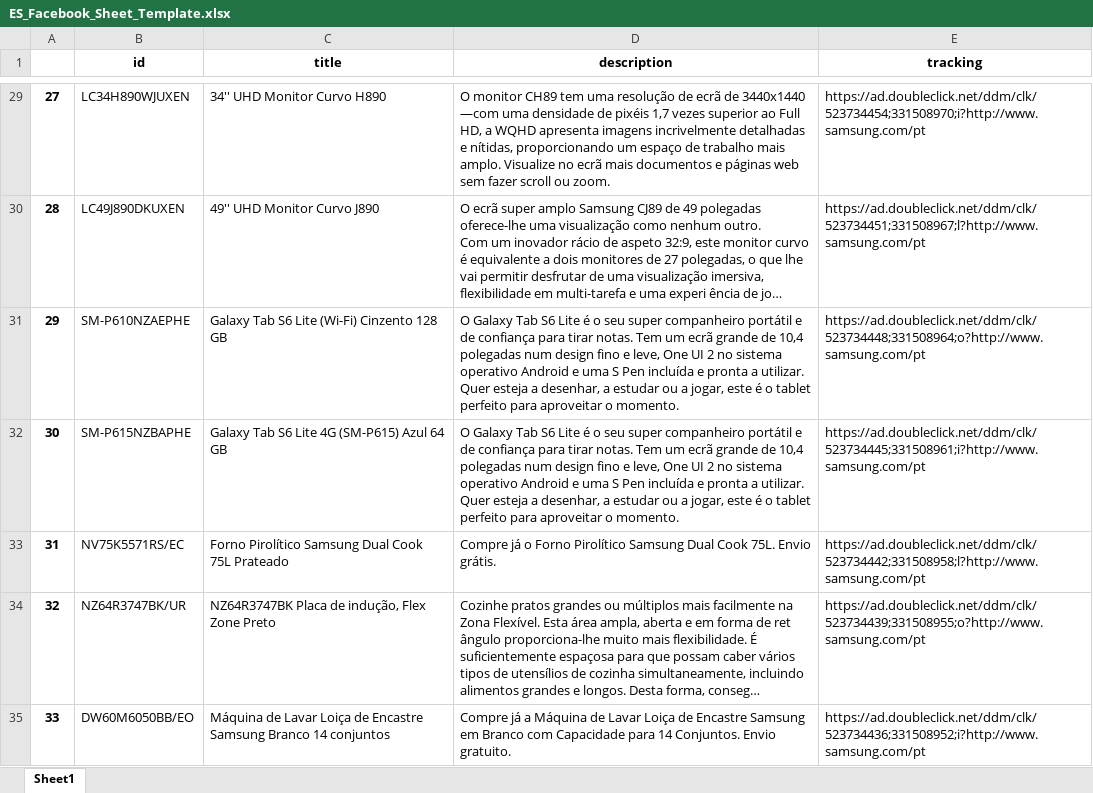
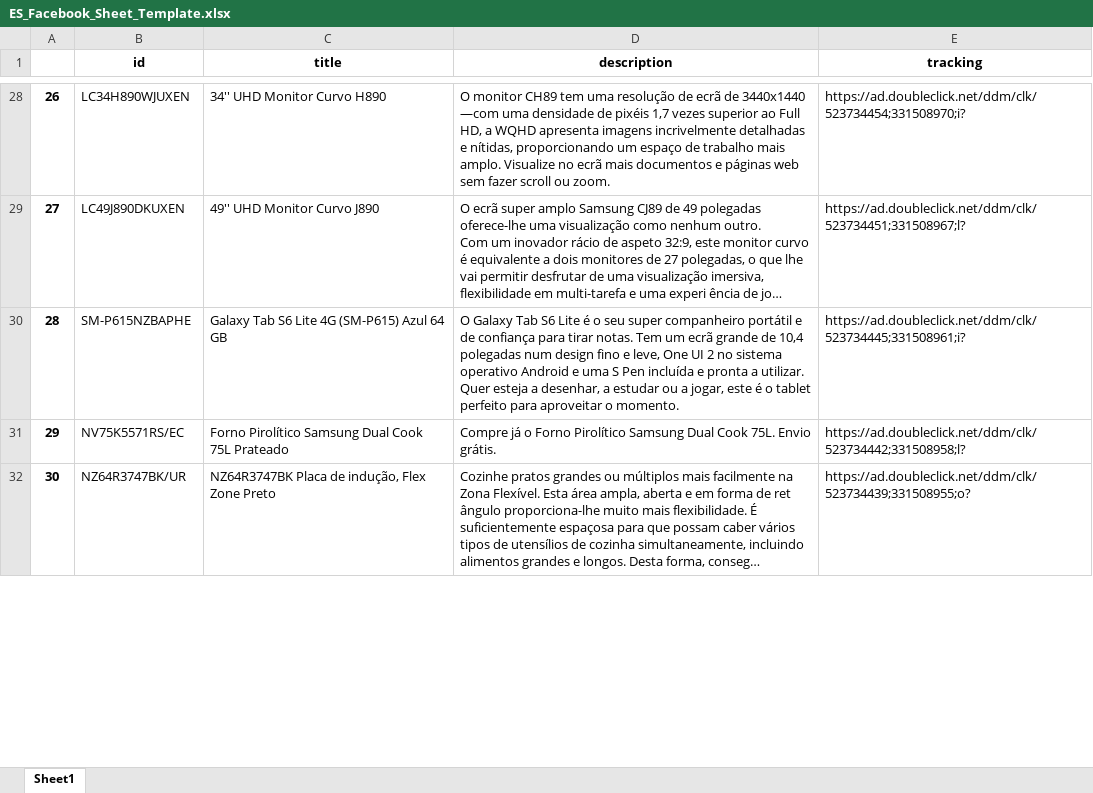
Before and after one commit to GloriaSilva/FEED-CHEIL-DIGITAL, an Excel workbook: uploads/Facebook/ES_Facebook_Sheet_Template.xlsx, sheet Sheet1, drawn as a sheet; only a part is shown, gaps mark what is left out; long unchanged cells end in …; values as stored, in another font and other column widths than the file's, no borders; removed rows and columns are numbered as before the commit, all else as after; the diff covers the shown part only; the diff names each change by its address in the sheet, - before the commit and + after, or states it on an @@ line.

```diff
--- a/uploads/Facebook/ES_Facebook_Sheet_Template.xlsx (sheet Sheet1)
+++ b/uploads/Facebook/ES_Facebook_Sheet_Template.xlsx (sheet Sheet1)
@@ column A renumbered between rows 6 and 442 @@
-E28 (tracking): https://ad.doubleclick.net/ddm/clk/523734454;331508970;i?http://www.samsung.com/pt
+E28 (tracking): https://ad.doubleclick.net/ddm/clk/523734454;331508970;i?
-E29 (tracking): https://ad.doubleclick.net/ddm/clk/523734451;331508967;l?http://www.samsung.com/pt
+E29 (tracking): https://ad.doubleclick.net/ddm/clk/523734451;331508967;l?
-row 31: 29 | SM-P610NZAEPHE | Galaxy Tab S6 Lite (Wi-Fi) Cinzento 128 GB | O Galaxy Tab S6 Lite é o seu super companheiro portátil e de confiança para tirar notas. Tem um ecrã grande de 10,4 polegadas num design fino e leve, One UI 2 no sistema operativo Android e uma S Pen incluída e pronta a utilizar. Quer esteja a desenhar, a estudar ou a jogar, este é o tablet perfeito para aproveitar o momento. | https://ad.doubleclick.net/ddm/clk/523734448;331508964;o?http://www.samsung.com/pt
-E30 (tracking): https://ad.doubleclick.net/ddm/clk/523734445;331508961;i?http://www.samsung.com/pt
+E30 (tracking): https://ad.doubleclick.net/ddm/clk/523734445;331508961;i?
-E31 (tracking): https://ad.doubleclick.net/ddm/clk/523734442;331508958;l?http://www.samsung.com/pt
+E31 (tracking): https://ad.doubleclick.net/ddm/clk/523734442;331508958;l?
-E32 (tracking): https://ad.doubleclick.net/ddm/clk/523734439;331508955;o?http://www.samsung.com/pt
+E32 (tracking): https://ad.doubleclick.net/ddm/clk/523734439;331508955;o?
-row 35: 33 | DW60M6050BB/EO | Máquina de Lavar Loiça de Encastre Samsung Branco 14 conjuntos | Compre já a Máquina de Lavar Loiça de Encastre Samsung em Branco com Capacidade para 14 Conjuntos. Envio gratuito. | https://ad.doubleclick.net/ddm/clk/523734436;331508952;i?http://www.samsung.com/pt
```
Also changed, not shown: 32 added rows, 34 removed rows and 425 edited cells elsewhere in this sheet, uploads/AWIN/ES_AWIN_Sheet_Template.xlsx, uploads/Criteo/ES_Criteo_Sheet_Template.xlsx, 1 other file.
